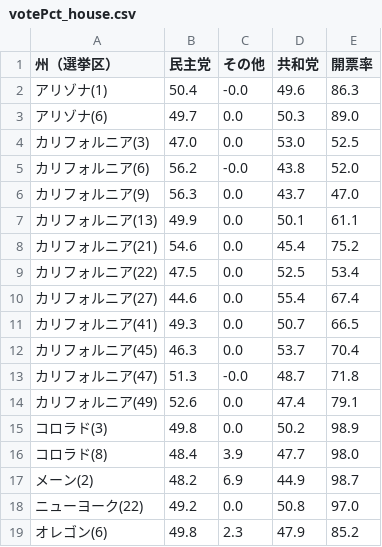
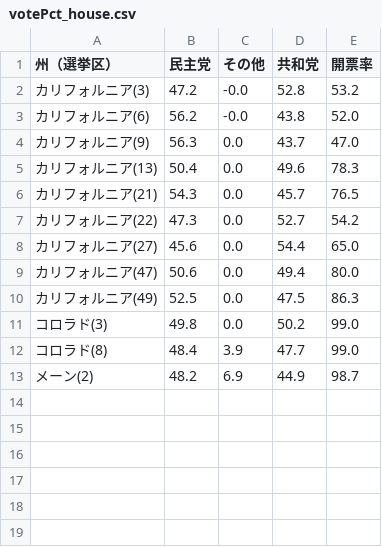
Before and after one commit to Nikkei-Visual-Data-Journalism/MidTermElection_1123409584372xxbb225, a CSV file: Flourish/votePct_house.csv, drawn as a sheet.

Commit message:
AP API Update

```diff
--- a/Flourish/votePct_house.csv
+++ b/Flourish/votePct_house.csv
@@ -1,19 +1,13 @@
 州（選挙区）,民主党,その他,共和党,開票率
-アリゾナ(1),50.4,-0.0,49.6,86.3
-アリゾナ(6),49.7,0.0,50.3,89.0
-カリフォルニア(3),47.0,0.0,53.0,52.5
+カリフォルニア(3),47.2,-0.0,52.8,53.2
 カリフォルニア(6),56.2,-0.0,43.8,52.0
 カリフォルニア(9),56.3,0.0,43.7,47.0
-カリフォルニア(13),49.9,0.0,50.1,61.1
-カリフォルニア(21),54.6,0.0,45.4,75.2
-カリフォルニア(22),47.5,0.0,52.5,53.4
-カリフォルニア(27),44.6,0.0,55.4,67.4
-カリフォルニア(41),49.3,0.0,50.7,66.5
-カリフォルニア(45),46.3,0.0,53.7,70.4
-カリフォルニア(47),51.3,-0.0,48.7,71.8
-カリフォルニア(49),52.6,0.0,47.4,79.1
-コロラド(3),49.8,0.0,50.2,98.9
-コロラド(8),48.4,3.9,47.7,98.0
+カリフォルニア(13),50.4,0.0,49.6,78.3
+カリフォルニア(21),54.3,0.0,45.7,76.5
+カリフォルニア(22),47.3,0.0,52.7,54.2
+カリフォルニア(27),45.6,0.0,54.4,65.0
+カリフォルニア(47),50.6,0.0,49.4,80.0
+カリフォルニア(49),52.5,0.0,47.5,86.3
+コロラド(3),49.8,0.0,50.2,99.0
+コロラド(8),48.4,3.9,47.7,99.0
 メーン(2),48.2,6.9,44.9,98.7
-ニューヨーク(22),49.2,0.0,50.8,97.0
-オレゴン(6),49.8,2.3,47.9,85.2
```
